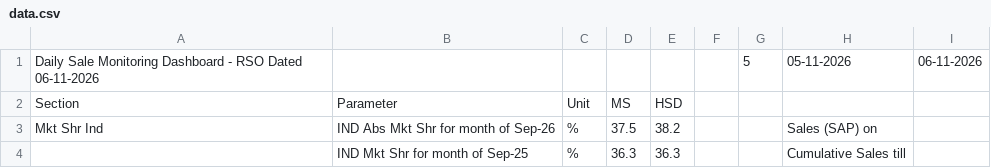
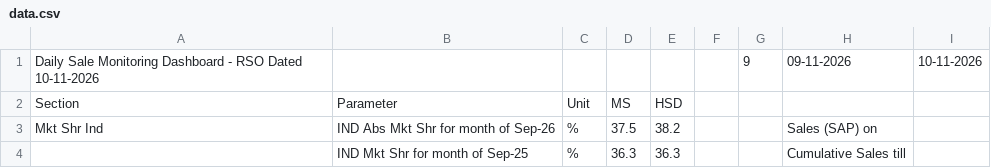
Before and after one commit to shivamindianoil-eng/rso-dashboard, a CSV file: data.csv, drawn as a sheet; only a part is shown; removed rows and columns are numbered as before the commit, all else as after; the diff covers the shown part only; the diff names each change by its address in the sheet, - before the commit and + after, or states it on an @@ line.

```diff
--- a/data.csv
+++ b/data.csv
-row 1: Daily Sale Monitoring Dashboard - RSO Dated 06-11-2026 |  |  |  |  |  | 5 | 05-11-2026 | 06-11-2026
+row 1: Daily Sale Monitoring Dashboard - RSO Dated 10-11-2026 |  |  |  |  |  | 9 | 09-11-2026 | 10-11-2026
```
Also changed, not shown: 7 added rows, 7 removed rows and 11 edited cells elsewhere in this file.
